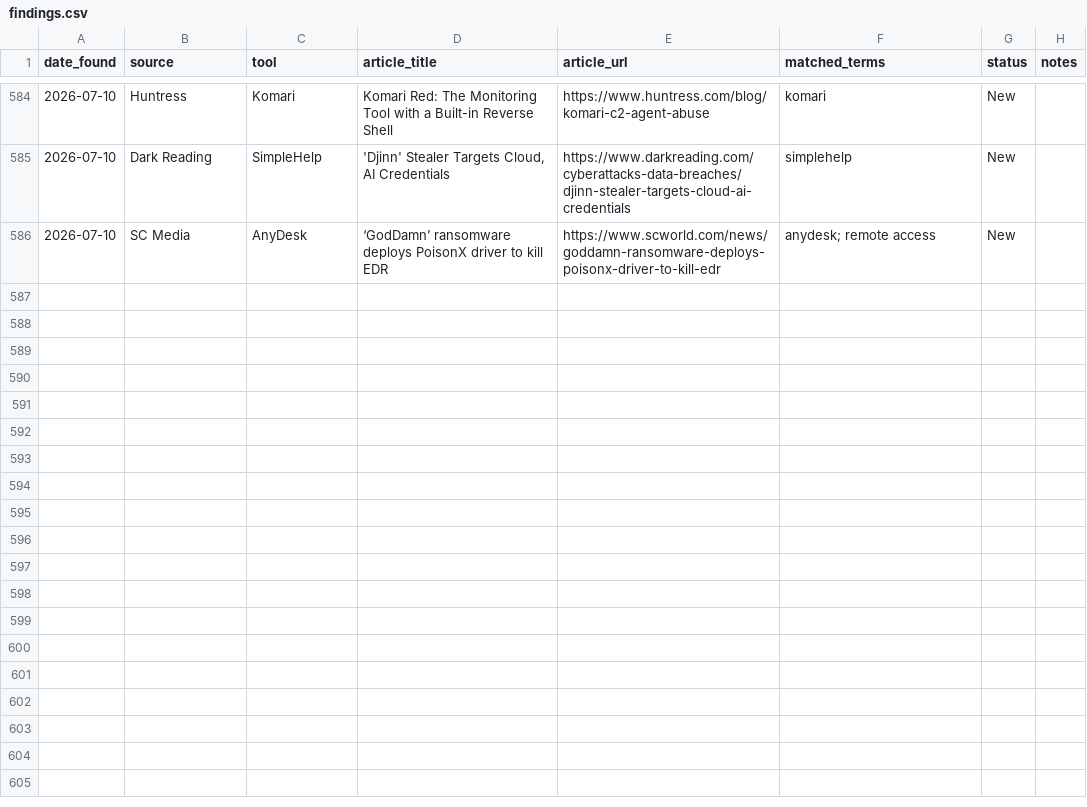
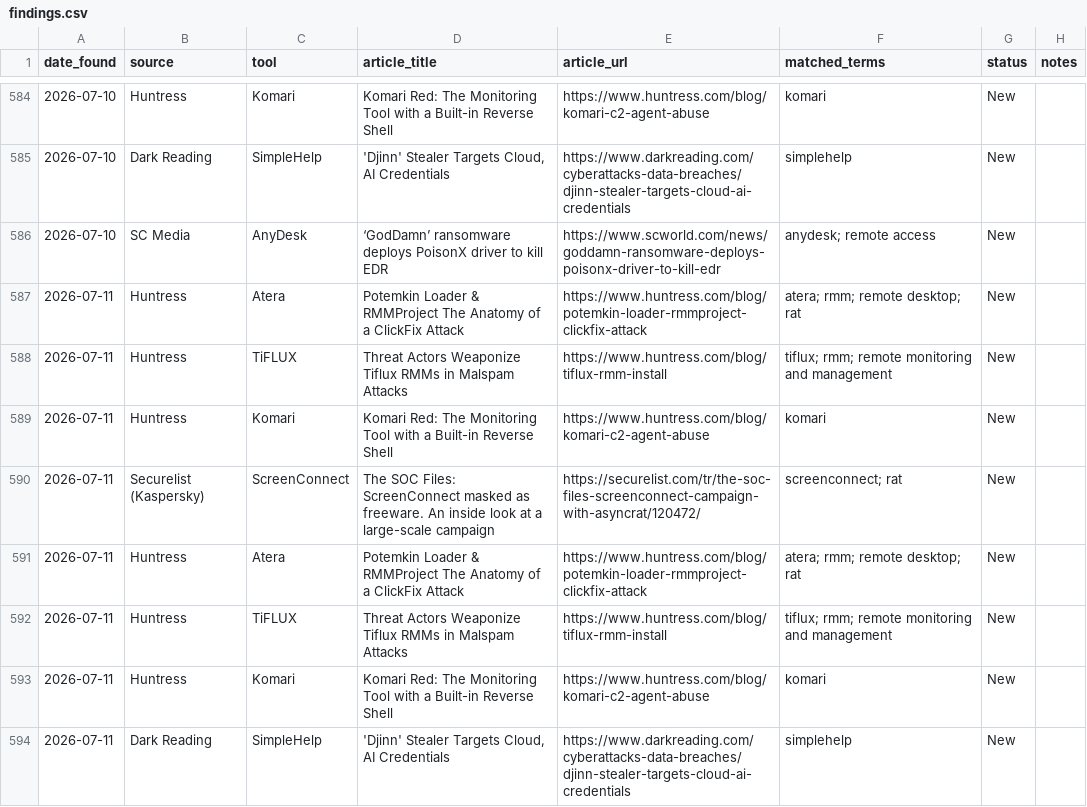
Before and after one commit to Threat-Hunting-Journal/RMM-Tool-Tracking, a CSV file: docs/findings.csv, drawn as a sheet; only a part is shown, gaps mark what is left out; the diff names each change by its address in the sheet, - before the commit and + after, or states it on an @@ line.

```diff
--- a/docs/findings.csv
+++ b/docs/findings.csv
+row 587: 2026-07-11 | Huntress | Atera | Potemkin Loader & RMMProject The Anatomy of a ClickFix Attack | https://www.huntress.com/blog/potemkin-loader-rmmproject-clickfix-attack | atera; rmm; remote desktop; rat | New
+row 588: 2026-07-11 | Huntress | TiFLUX | Threat Actors Weaponize Tiflux RMMs in Malspam Attacks | https://www.huntress.com/blog/tiflux-rmm-install | tiflux; rmm; remote monitoring and management | New
+row 589: 2026-07-11 | Huntress | Komari | Komari Red: The Monitoring Tool with a Built-in Reverse Shell | https://www.huntress.com/blog/komari-c2-agent-abuse | komari | New
+row 590: 2026-07-11 | Securelist (Kaspersky) | ScreenConnect | The SOC Files: ScreenConnect masked as freeware. An inside look at a large-scale campaign | https://securelist.com/tr/the-soc-files-screenconnect-campaign-with-asyncrat/120472/ | screenconnect; rat | New
+row 591: 2026-07-11 | Huntress | Atera | Potemkin Loader & RMMProject The Anatomy of a ClickFix Attack | https://www.huntress.com/blog/potemkin-loader-rmmproject-clickfix-attack | atera; rmm; remote desktop; rat | New
+row 592: 2026-07-11 | Huntress | TiFLUX | Threat Actors Weaponize Tiflux RMMs in Malspam Attacks | https://www.huntress.com/blog/tiflux-rmm-install | tiflux; rmm; remote monitoring and management | New
+row 593: 2026-07-11 | Huntress | Komari | Komari Red: The Monitoring Tool with a Built-in Reverse Shell | https://www.huntress.com/blog/komari-c2-agent-abuse | komari | New
+row 594: 2026-07-11 | Dark Reading | SimpleHelp | 'Djinn' Stealer Targets Cloud, AI Credentials | https://www.darkreading.com/cyberattacks-data-breaches/djinn-stealer-targets-cloud-ai-credentials | simplehelp | New
```
Also changed, not shown: docs/tool_summary.csv, findings.csv, 1 other file.
